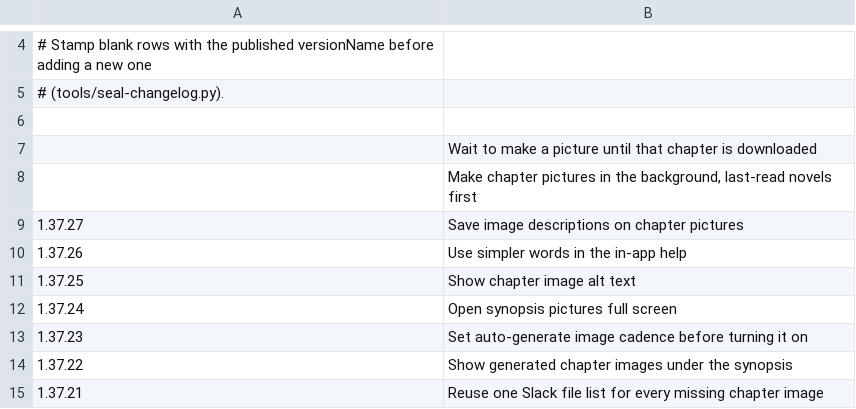
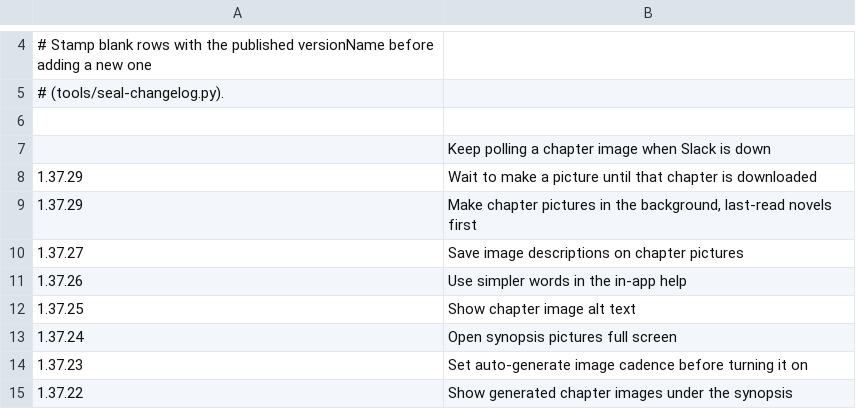
Before and after one commit to vtlinh/novels, a TSV file: android/changelog/notes.tsv, drawn as a sheet; only a part is shown, gaps mark what is left out; the shorter side is filled out with more unchanged rows.

```diff
--- a/android/changelog/notes.tsv
+++ b/android/changelog/notes.tsv
@@ -6,4 +6,5 @@
 
-	Wait to make a picture until that chapter is downloaded
-	Make chapter pictures in the background, last-read novels first
+	Keep polling a chapter image when Slack is down
+1.37.29	Wait to make a picture until that chapter is downloaded
+1.37.29	Make chapter pictures in the background, last-read novels first
 1.37.27	Save image descriptions on chapter pictures
```
Also changed, not shown: 5 other files.
